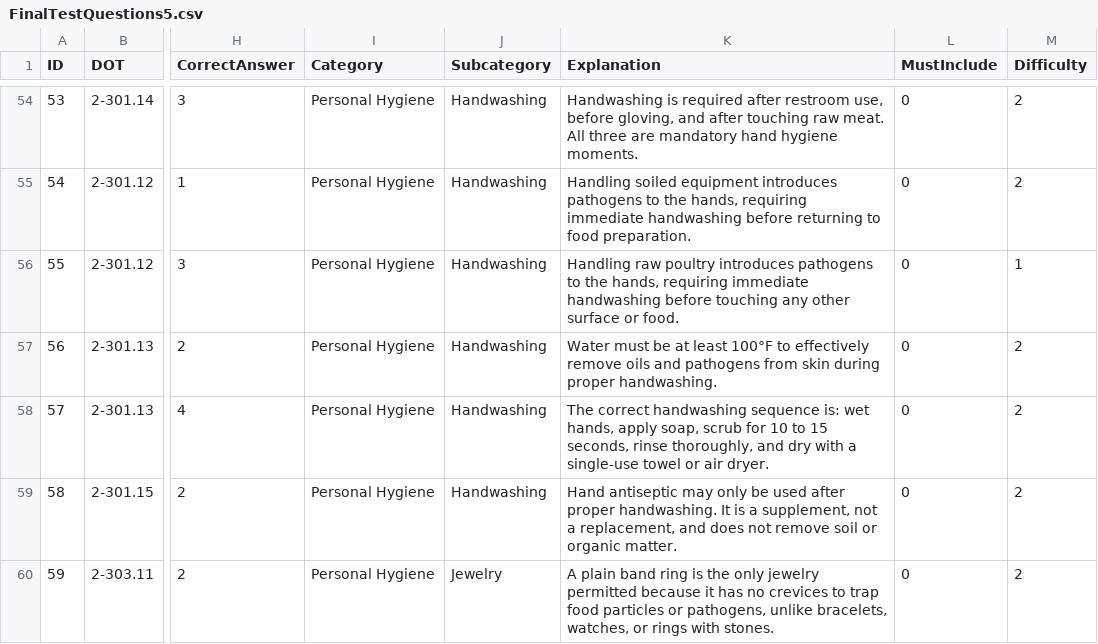
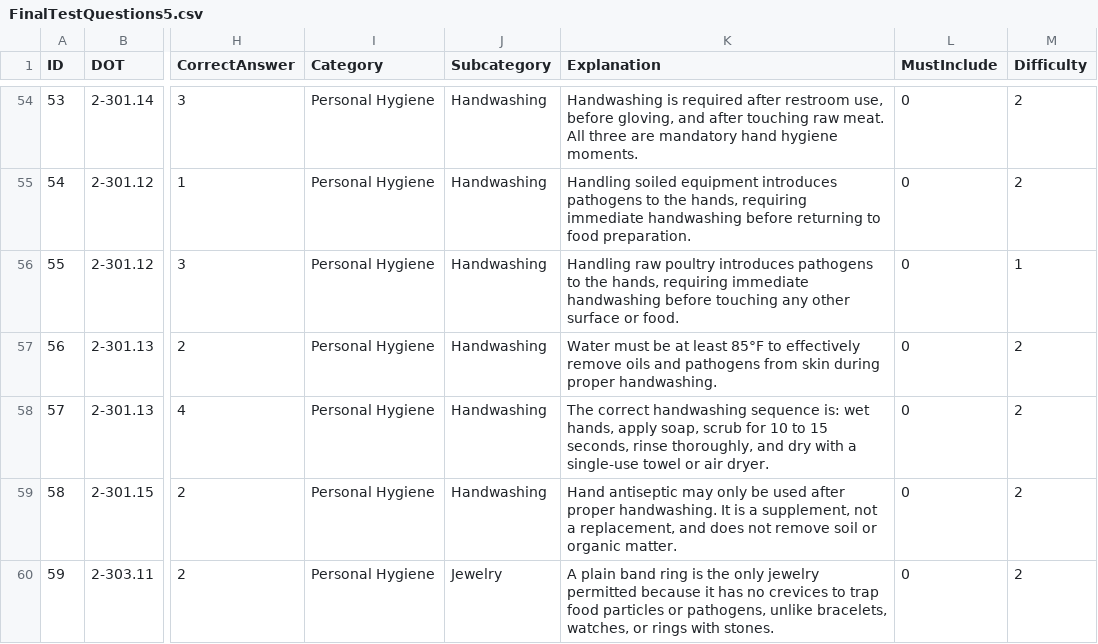
Before and after one commit to novernmanagement-coder/SafePrep_Content, a CSV file: FinalTestQuestions5.csv, drawn as a sheet; only a part is shown, gaps mark what is left out; the diff names each change by its address in the sheet, - before the commit and + after, or states it on an @@ line.

Commit message:
CMS update: FinalTestQuestions5.csv

```diff
--- a/FinalTestQuestions5.csv
+++ b/FinalTestQuestions5.csv
-K57 (Explanation): …at least 100°F to effectively…
+K57 (Explanation): …at least 85°F to effectively…
```
